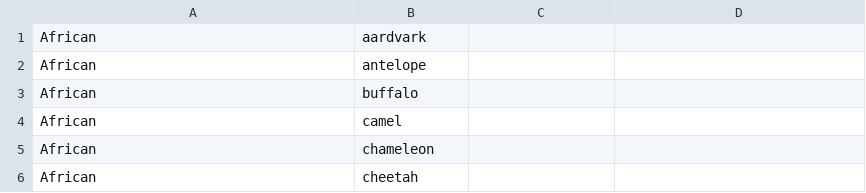
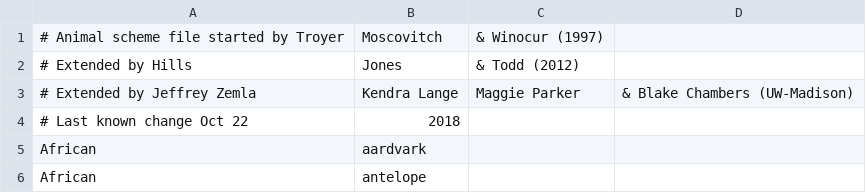
Before and after one commit to AusterweilLab/snafu-gui, a CSV file: schemes/animals_troyer_hills_scheme.csv (was schemes/troyer_hills_animals.csv), drawn as a sheet; only a part is shown; the shorter side is filled out with more unchanged rows; the diff names each change by its address in the sheet, - before the commit and + after, or states it on an @@ line.

```diff
--- a/schemes/troyer_hills_animals.csv
+++ b/schemes/animals_troyer_hills_scheme.csv
+row 1: # Animal scheme file started by Troyer | Moscovitch | & Winocur (1997)
+row 2: # Extended by Hills | Jones | & Todd (2012)
+row 3: # Extended by Jeffrey Zemla | Kendra Lange | Maggie Parker | & Blake Chambers (UW-Madison)
+row 4: # Last known change Oct 22 | 2018
```
Also changed, not shown: 11 other files.
